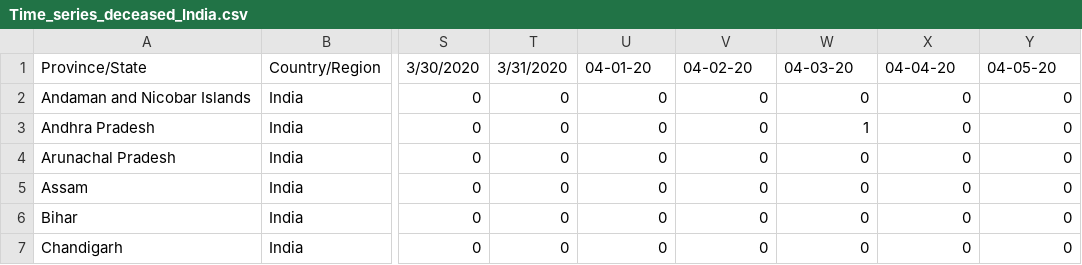
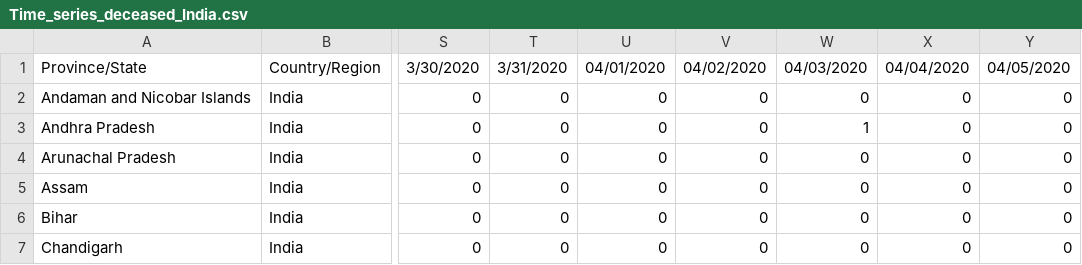
Before and after one commit to Prabindas001/COVID-19, a CSV file: Time_series_deceased_India.csv, drawn as a sheet; only a part is shown, gaps mark what is left out; the diff names each change by its address in the sheet, - before the commit and + after, or states it on an @@ line.

Commit message:
Update Time_series_deceased_India.csv

```diff
--- a/Time_series_deceased_India.csv
+++ b/Time_series_deceased_India.csv
-U1: 04-01-20
+U1: 04/01/2020
-V1: 04-02-20
+V1: 04/02/2020
-W1: 04-03-20
+W1: 04/03/2020
-X1: 04-04-20
+X1: 04/04/2020
-Y1: 04-05-20
+Y1: 04/05/2020
```
